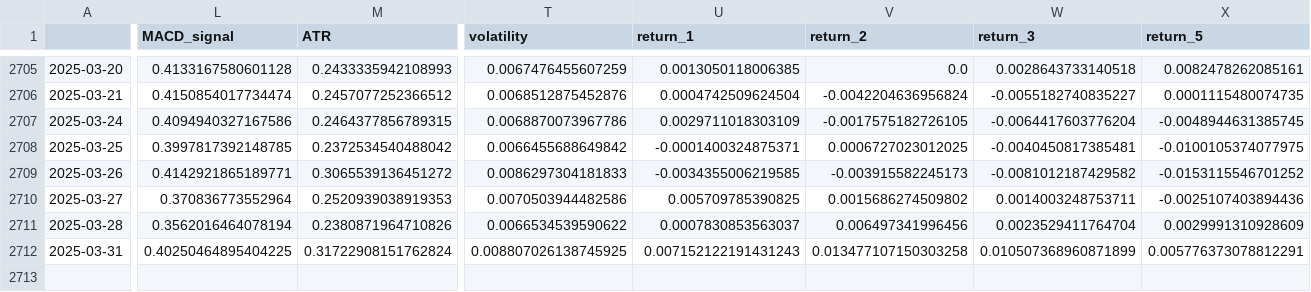
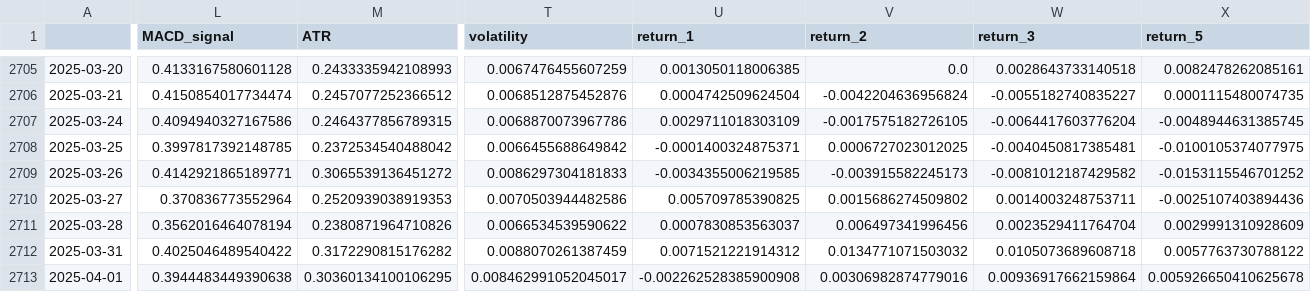
Before and after one commit to htseng2/TradeNotifier, a CSV file: Alpha_Vantage_Data/EUR_TWD.csv, drawn as a sheet; only a part is shown, gaps mark what is left out; rows hold the shown columns only; the diff covers the shown part only; the diff names each change by its address in the sheet, - before the commit and + after, or states it on an @@ line.

```diff
--- a/Alpha_Vantage_Data/EUR_TWD.csv
+++ b/Alpha_Vantage_Data/EUR_TWD.csv
-L2712 (MACD_signal): 0.40250464895404225
+L2712 (MACD_signal): 0.4025046489540422
-M2712 (ATR): 0.31722908151762824
+M2712 (ATR): 0.3172290815176282
-T2712 (volatility): 0.008807026138745925
+T2712 (volatility): 0.0088070261387459
-U2712 (return_1): 0.007152122191431243
+U2712 (return_1): 0.0071521221914312
-V2712 (return_2): 0.013477107150303258
+V2712 (return_2): 0.0134771071503032
-W2712 (return_3): 0.010507368960871899
+W2712 (return_3): 0.0105073689608718
-X2712 (return_5): 0.005776373078812291
+X2712 (return_5): 0.0057763730788122
+row 2713: 2025-04-01 | 0.3944483449390638 | 0.30360134100106295 | 0.008462991052045017 | -0.002262528385900908 | 0.00306982874779016 | 0.00936917662159864 | 0.005926650410625678
```
Also changed, not shown: 1 edited cell elsewhere in this file, Alpha_Vantage_Data/AUD_TWD.csv, Alpha_Vantage_Data/GBP_TWD.csv, 4 other files.
